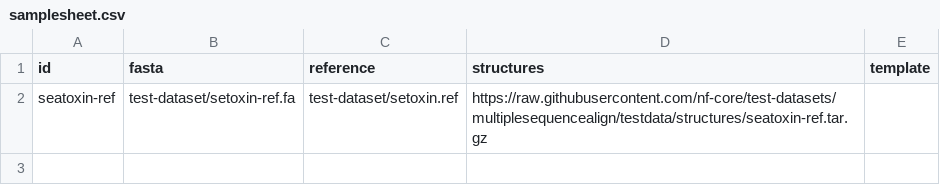
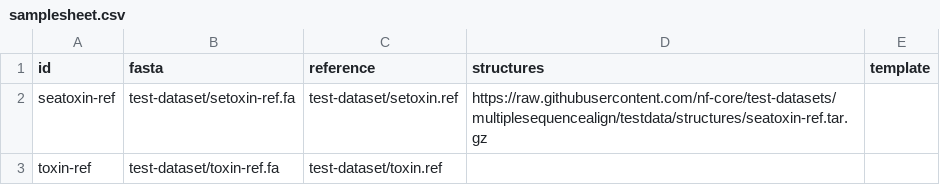
Before and after one commit to nf-core/multiplesequencealign, a CSV file: assets/samplesheet.csv, drawn as a sheet; the diff names each change by its address in the sheet, - before the commit and + after, or states it on an @@ line.

Commit message:
Add basic functionality for multiqc sequences counts per fasta file

```diff
--- a/assets/samplesheet.csv
+++ b/assets/samplesheet.csv
+row 3: toxin-ref | test-dataset/toxin-ref.fa | test-dataset/toxin.ref
```
Also changed, not shown: 10 other files.
